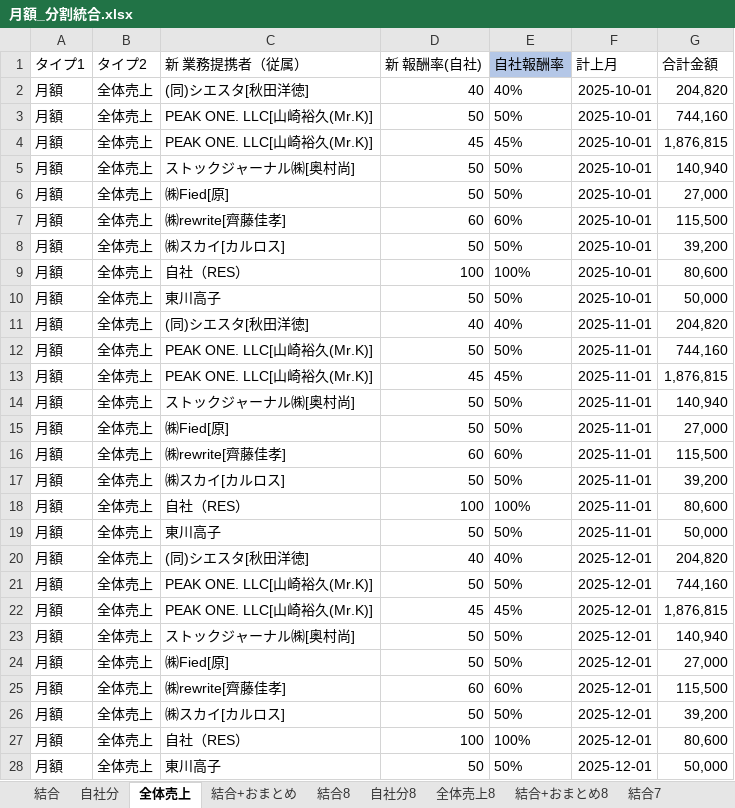
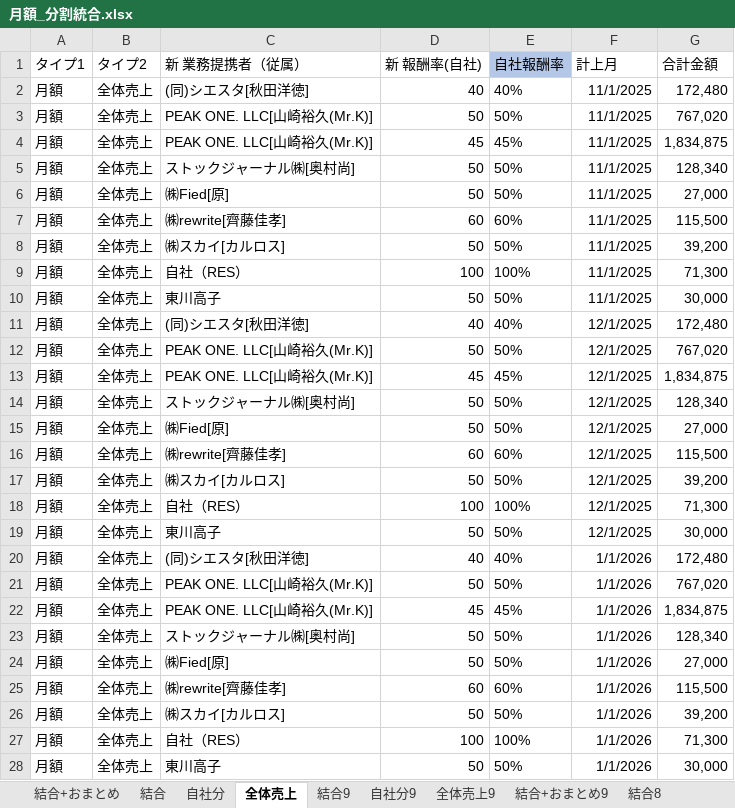
Before and after one commit to resazm/RES, an Excel workbook: 月額_分割統合.xlsx, sheet 全体売上, drawn as a sheet; only a part is shown; values as stored, in another font and other column widths than the file's, no borders; the diff covers the shown part only; the diff names each change by its address in the sheet, - before the commit and + after, or states it on an @@ line.

```diff
--- a/月額_分割統合.xlsx (sheet 全体売上)
+++ b/月額_分割統合.xlsx (sheet 全体売上)
+sheet tab: 結合9
+sheet tab: 自社分9
+sheet tab: 全体売上9
+sheet tab: 結合+おまとめ9
@@ sheet tab order changed: 結合+おまとめ | 結合 | 自社分 | 全体売上 | 結合9 | 自社分9 | 全体売上9 | 結合+おまとめ9 | 結合8 @@
-F2:F10 (計上月): 2025-10-01
+F2:F10 (計上月): 11/1/2025
-G2 (合計金額): 204,820
+G2 (合計金額): 172,480
-G3 (合計金額): 744,160
+G3 (合計金額): 767,020
-G4 (合計金額): 1,876,815
+G4 (合計金額): 1,834,875
-G5 (合計金額): 140,940
+G5 (合計金額): 128,340
-G9 (合計金額): 80,600
+G9 (合計金額): 71,300
-G10 (合計金額): 50,000
+G10 (合計金額): 30,000
-F11:F19 (計上月): 2025-11-01
+F11:F19 (計上月): 12/1/2025
-G11 (合計金額): 204,820
+G11 (合計金額): 172,480
-G12 (合計金額): 744,160
+G12 (合計金額): 767,020
-G13 (合計金額): 1,876,815
+G13 (合計金額): 1,834,875
-G14 (合計金額): 140,940
+G14 (合計金額): 128,340
-G18 (合計金額): 80,600
+G18 (合計金額): 71,300
-G19 (合計金額): 50,000
+G19 (合計金額): 30,000
-F20:F28 (計上月): 2025-12-01
+F20:F28 (計上月): 1/1/2026
-G20 (合計金額): 204,820
+G20 (合計金額): 172,480
-G21 (合計金額): 744,160
+G21 (合計金額): 767,020
-G22 (合計金額): 1,876,815
+G22 (合計金額): 1,834,875
-G23 (合計金額): 140,940
+G23 (合計金額): 128,340
-G27 (合計金額): 80,600
+G27 (合計金額): 71,300
-G28 (合計金額): 50,000
+G28 (合計金額): 30,000
```
Also changed, not shown: 1 added row, 1 removed row and 28 edited cells elsewhere in this sheet, sheet 結合+おまとめ, sheet 結合, sheet 自社分, formulas that keep their value, 8期9期売上データ.xlsx, PEAKONEおまとめ.xlsx, 5 other files.
